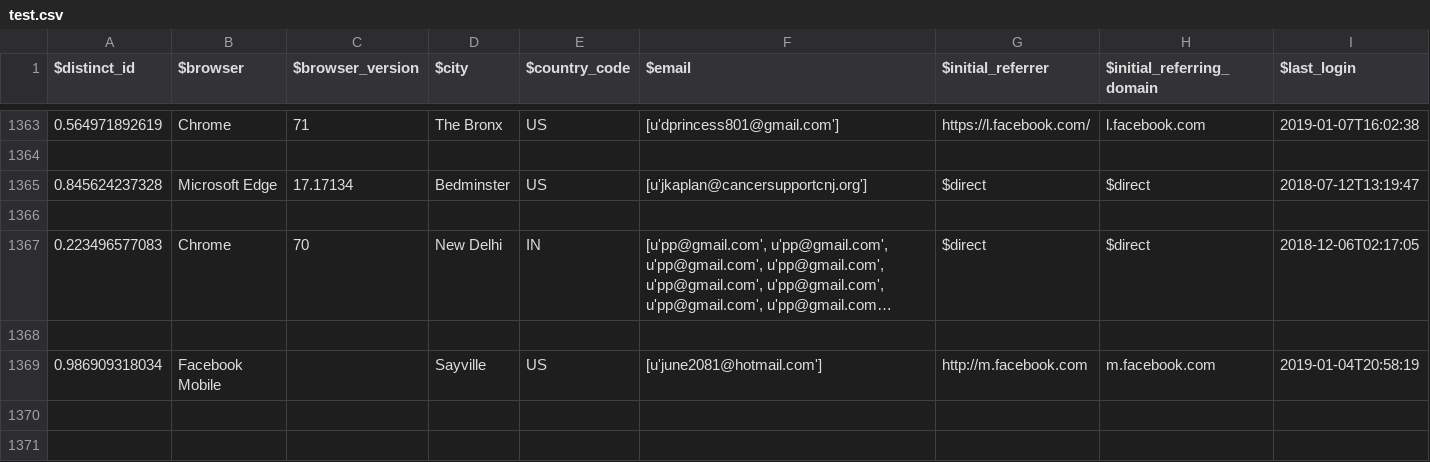
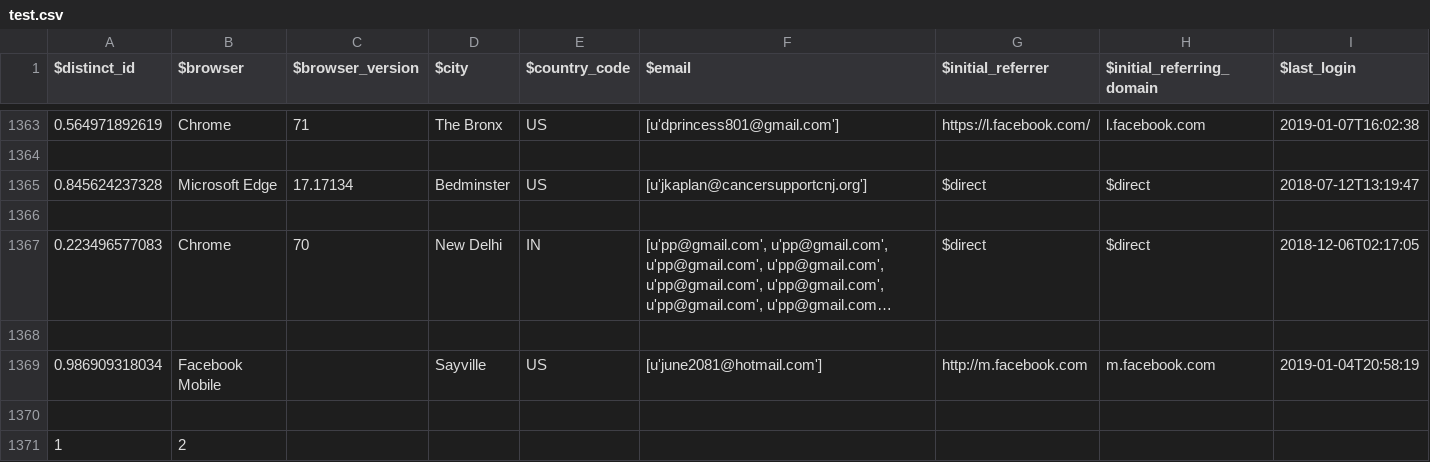
Before and after one commit to saana-health/Saana_devel, a CSV file: test.csv, drawn as a sheet; only a part is shown, gaps mark what is left out; long unchanged cells end in …; rows hold the shown columns only; the diff names each change by its address in the sheet, - before the commit and + after, or states it on an @@ line.

```diff
--- a/test.csv
+++ b/test.csv
+row 1370: (empty)
+row 1371: 1 | 2
```
Also changed, not shown: 4 other files.
